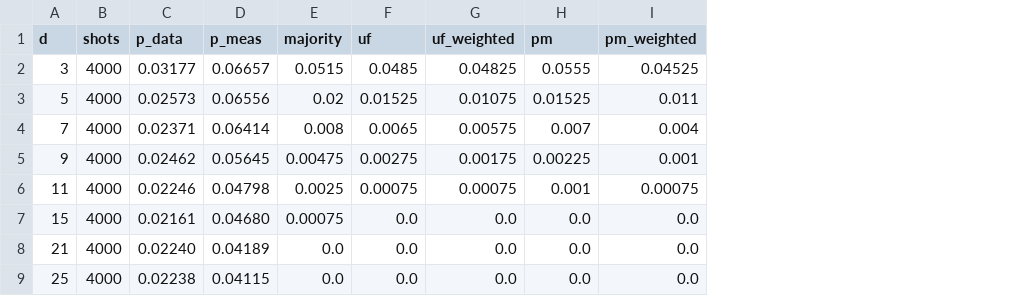
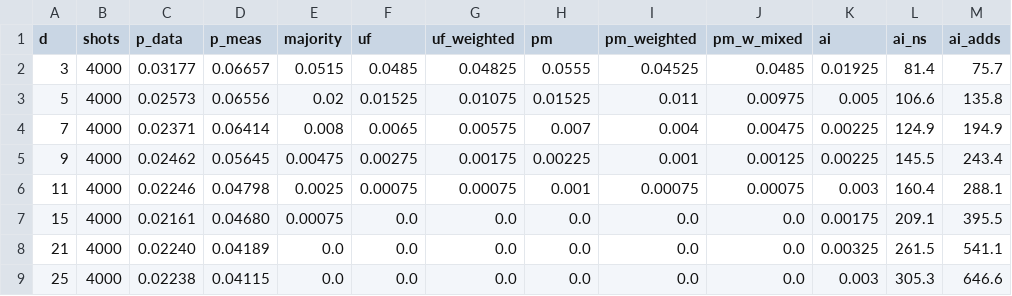
Before and after one commit to victor-onofre/QEC_Edge_Lab_submission, a CSV file: data/ibm_runs/offline_20261114-163126_ibm_fez_r3.csv, drawn as a sheet; the diff names each change by its address in the sheet, - before the commit and + after, or states it on an @@ line.

```diff
--- a/data/ibm_runs/offline_20261114-163126_ibm_fez_r3.csv
+++ b/data/ibm_runs/offline_20261114-163126_ibm_fez_r3.csv
+column J (pm_w_mixed), rows 2-9: 0.0485 | 0.00975 | 0.00475 | 0.00125 | 0.00075 | 0.0 | 0.0 | 0.0
+column K (ai), rows 2-9: 0.01925 | 0.005 | 0.00225 | 0.00225 | 0.003 | 0.00175 | 0.00325 | 0.003
+column L (ai_ns), rows 2-9: 81.4 | 106.6 | 124.9 | 145.5 | 160.4 | 209.1 | 261.5 | 305.3
+column M (ai_adds), rows 2-9: 75.7 | 135.8 | 194.9 | 243.4 | 288.1 | 395.5 | 541.1 | 646.6
```
Also changed, not shown: data/ibm_runs/offline_20261114-162418_ibm_fez_r3.csv, data/ibm_runs/offline_20261114-171154_ibm_marrakesh_r3.csv, 11 other files.
